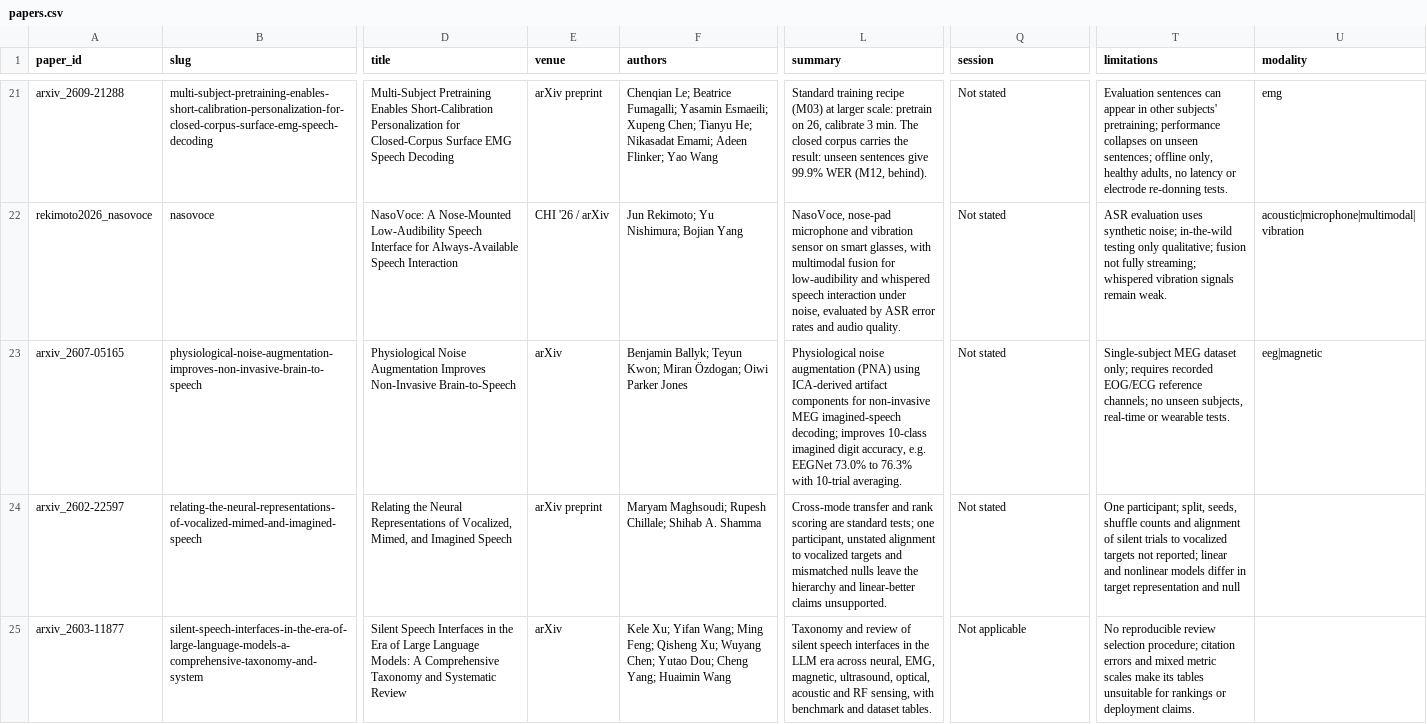
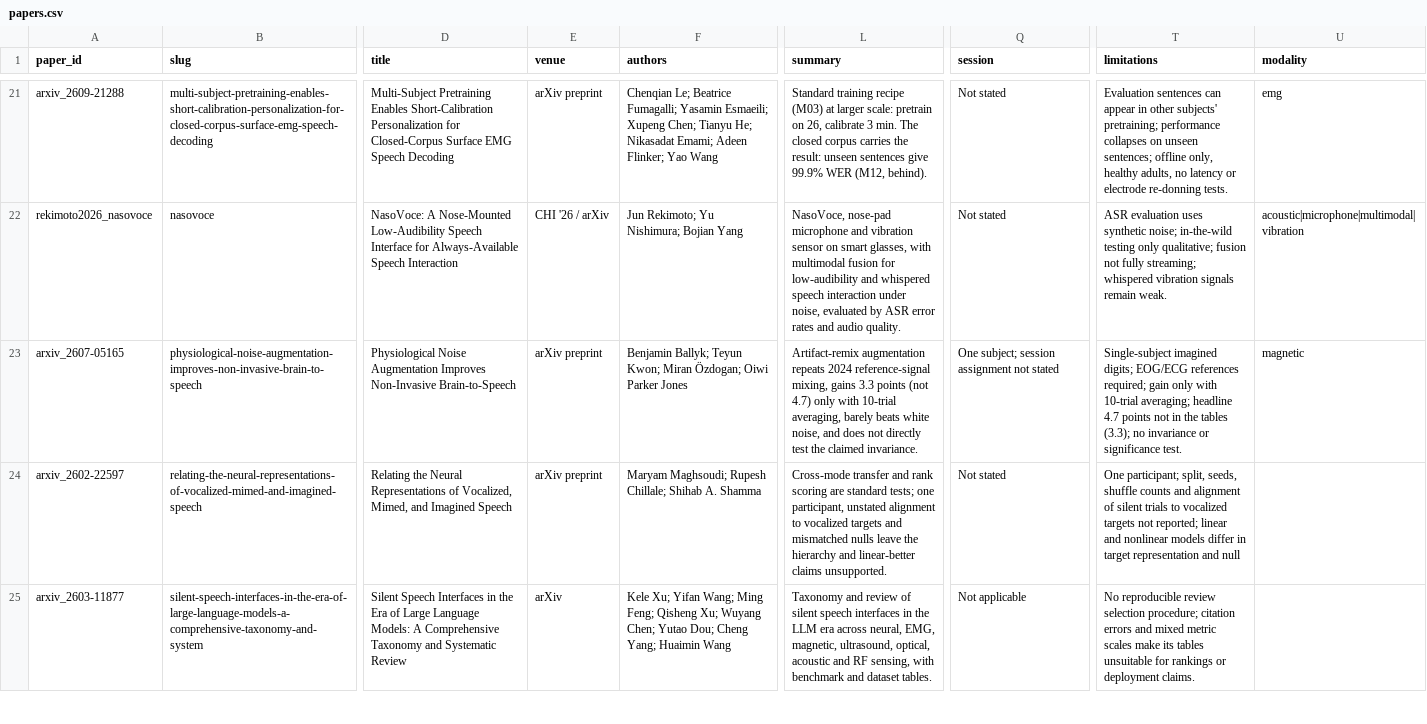
Before and after one commit to supernaiter/silent-speech-review, a CSV file: data/papers.csv, drawn as a sheet; only a part is shown, gaps mark what is left out; the diff names each change by its address in the sheet, - before the commit and + after, or states it on an @@ line.

```diff
--- a/data/papers.csv
+++ b/data/papers.csv
-E23 (venue): arXiv
+E23 (venue): arXiv preprint
-L23 (summary): Physiological noise augmentation (PNA) using ICA-derived artifact components for non-invasive MEG imagined-speech decoding; improves 10-class imagined digit accuracy, e.g. EEGNet 73.0% to 76.3% with 10-trial averaging.
+L23 (summary): Artifact-remix augmentation repeats 2024 reference-signal mixing, gains 3.3 points (not 4.7) only with 10-trial averaging, barely beats white noise, and does not directly test the claimed invariance.
-Q23 (session): Not stated
+Q23 (session): One subject; session assignment not stated
-T23 (limitations): Single-subject MEG dataset only; requires recorded EOG/ECG reference channels; no unseen subjects, real-time or wearable tests.
+T23 (limitations): Single-subject imagined digits; EOG/ECG references required; gain only with 10-trial averaging; headline 4.7 points not in the tables (3.3); no invariance or significance test.
-U23 (modality): eeg|magnetic
+U23 (modality): magnetic
```
Also changed, not shown: 22 other files.
